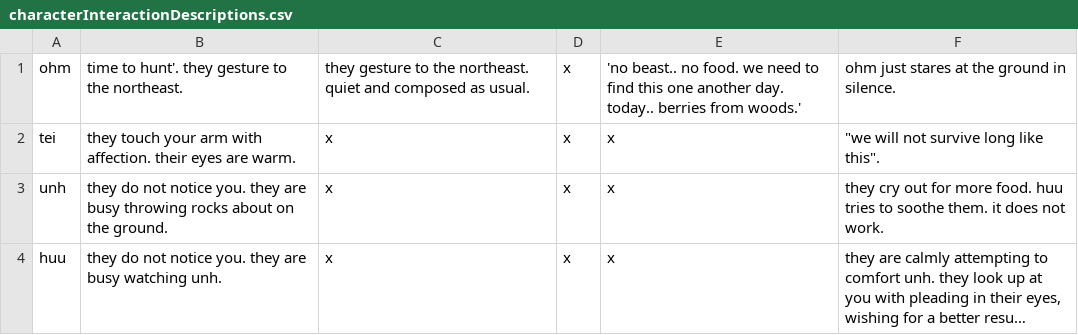
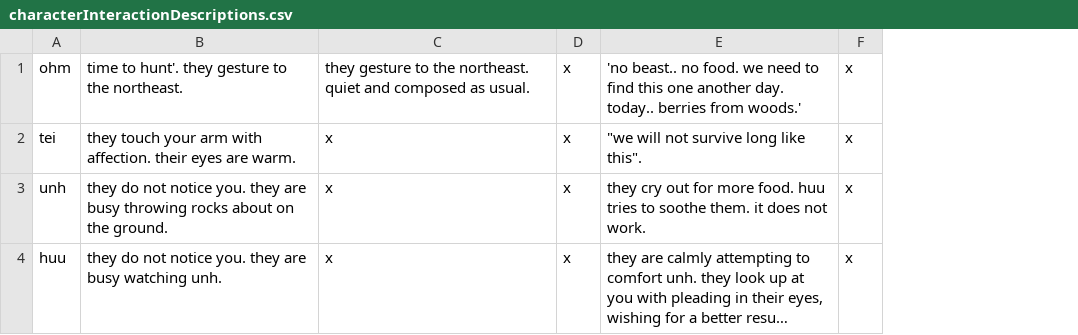
Before and after one commit to shaun-meyer-25/text_adventure, a CSV file: Assets/Resources/characterInteractionDescriptions.csv, drawn as a sheet; long unchanged cells end in …; removed rows and columns are numbered as before the commit, all else as after; the diff names each change by its address in the sheet, - before the commit and + after, or states it on an @@ line.

Commit message:
Loading the find orb scene

```diff
--- a/Assets/Resources/characterInteractionDescriptions.csv
+++ b/Assets/Resources/characterInteractionDescriptions.csv
-column E, rows 1-4: 'no beast.. no food. we need to find this one another day. today.. berries from woods.' | x | x | x
+column F, rows 1-4: all x
-E1: ohm just stares at the ground in silence.
+E1: 'no beast.. no food. we need to find this one another day. today.. berries from woods.'
```
Also changed, not shown: 9 other files.
